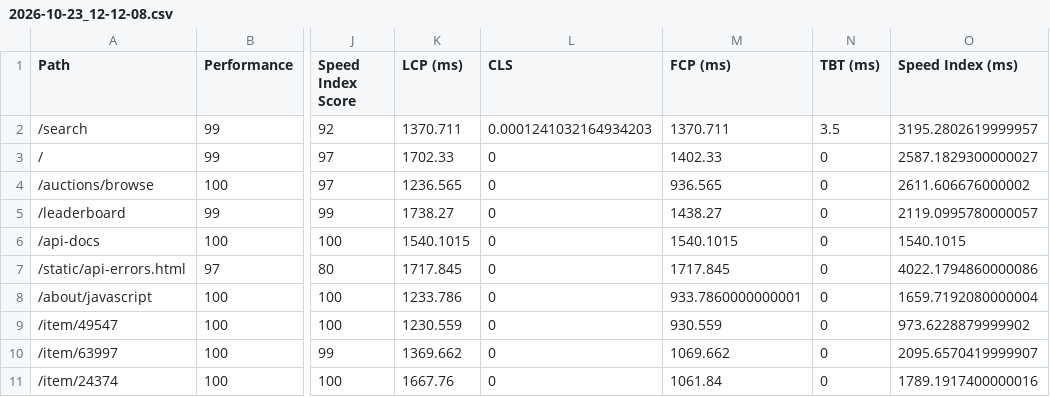
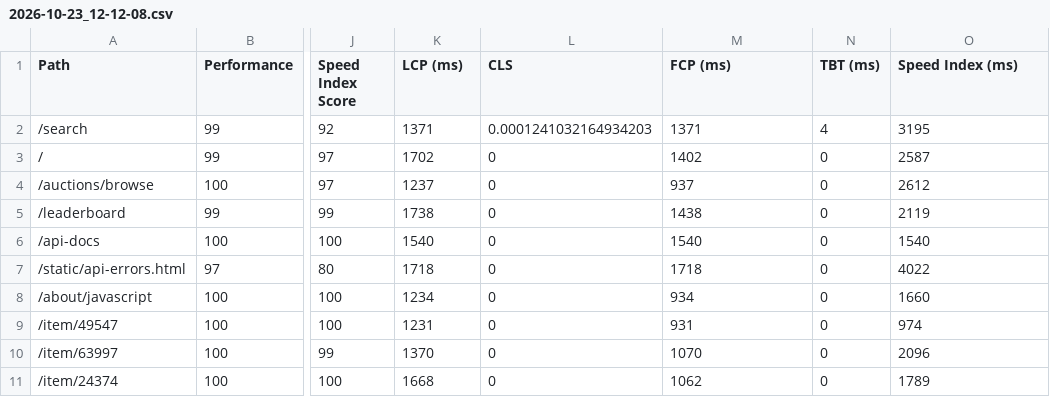
Before and after one commit to TF2-Price-DB/storedb-regression-tests, a CSV file: hist/crit/2026-10-23_12-12-08.csv, drawn as a sheet; only a part is shown, gaps mark what is left out; the diff covers the shown part only; the diff names each change by its address in the sheet, - before the commit and + after, or states it on an @@ line.

```diff
--- a/hist/crit/2026-10-23_12-12-08.csv
+++ b/hist/crit/2026-10-23_12-12-08.csv
-K2 (LCP (ms)): 1370.711
+K2 (LCP (ms)): 1371
-M2 (FCP (ms)): 1370.711
+M2 (FCP (ms)): 1371
-N2 (TBT (ms)): 3.5
+N2 (TBT (ms)): 4
-O2 (Speed Index (ms)): 3195.2802619999957
+O2 (Speed Index (ms)): 3195
-K3 (LCP (ms)): 1702.33
+K3 (LCP (ms)): 1702
-M3 (FCP (ms)): 1402.33
+M3 (FCP (ms)): 1402
-O3 (Speed Index (ms)): 2587.1829300000027
+O3 (Speed Index (ms)): 2587
-K4 (LCP (ms)): 1236.565
+K4 (LCP (ms)): 1237
-M4 (FCP (ms)): 936.565
+M4 (FCP (ms)): 937
-O4 (Speed Index (ms)): 2611.606676000002
+O4 (Speed Index (ms)): 2612
-K5 (LCP (ms)): 1738.27
+K5 (LCP (ms)): 1738
-M5 (FCP (ms)): 1438.27
+M5 (FCP (ms)): 1438
-O5 (Speed Index (ms)): 2119.0995780000057
+O5 (Speed Index (ms)): 2119
-K6 (LCP (ms)): 1540.1015
+K6 (LCP (ms)): 1540
-M6 (FCP (ms)): 1540.1015
+M6 (FCP (ms)): 1540
-O6 (Speed Index (ms)): 1540.1015
+O6 (Speed Index (ms)): 1540
-K7 (LCP (ms)): 1717.845
+K7 (LCP (ms)): 1718
-M7 (FCP (ms)): 1717.845
+M7 (FCP (ms)): 1718
-O7 (Speed Index (ms)): 4022.1794860000086
+O7 (Speed Index (ms)): 4022
-K8 (LCP (ms)): 1233.786
+K8 (LCP (ms)): 1234
-M8 (FCP (ms)): 933.7860000000001
+M8 (FCP (ms)): 934
-O8 (Speed Index (ms)): 1659.7192080000004
+O8 (Speed Index (ms)): 1660
-K9 (LCP (ms)): 1230.559
+K9 (LCP (ms)): 1231
-M9 (FCP (ms)): 930.559
+M9 (FCP (ms)): 931
-O9 (Speed Index (ms)): 973.6228879999902
+O9 (Speed Index (ms)): 974
-K10 (LCP (ms)): 1369.662
+K10 (LCP (ms)): 1370
-M10 (FCP (ms)): 1069.662
+M10 (FCP (ms)): 1070
-O10 (Speed Index (ms)): 2095.6570419999907
+O10 (Speed Index (ms)): 2096
-K11 (LCP (ms)): 1667.76
+K11 (LCP (ms)): 1668
-M11 (FCP (ms)): 1061.84
+M11 (FCP (ms)): 1062
-O11 (Speed Index (ms)): 1789.1917400000016
+O11 (Speed Index (ms)): 1789
```
Also changed, not shown: 21 edited cells elsewhere in this file, hist/crit/2026-10-23_11-51-31.csv, hist/crit/2026-10-23_12-26-09.csv, 6 other files.
